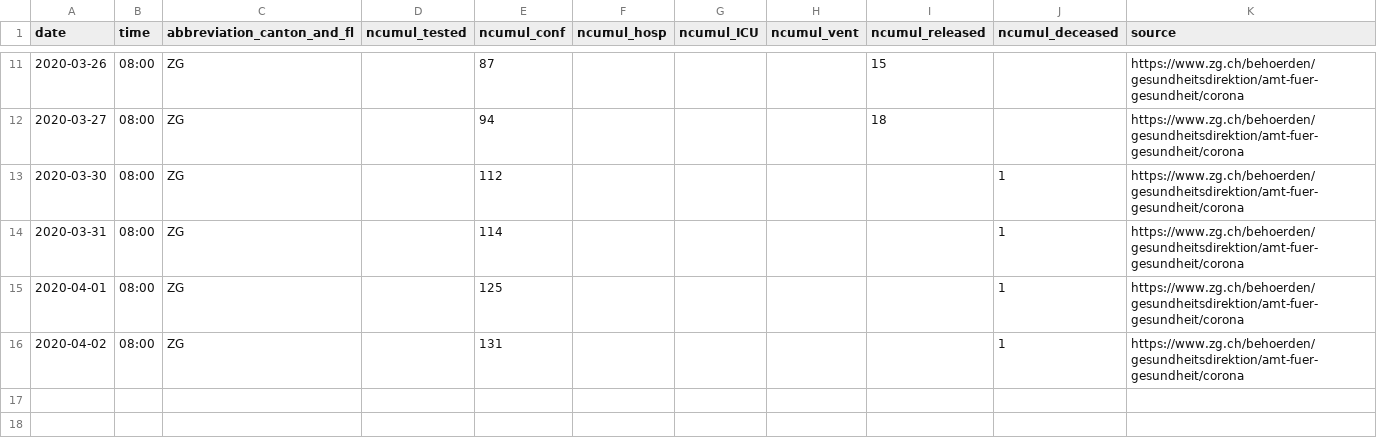
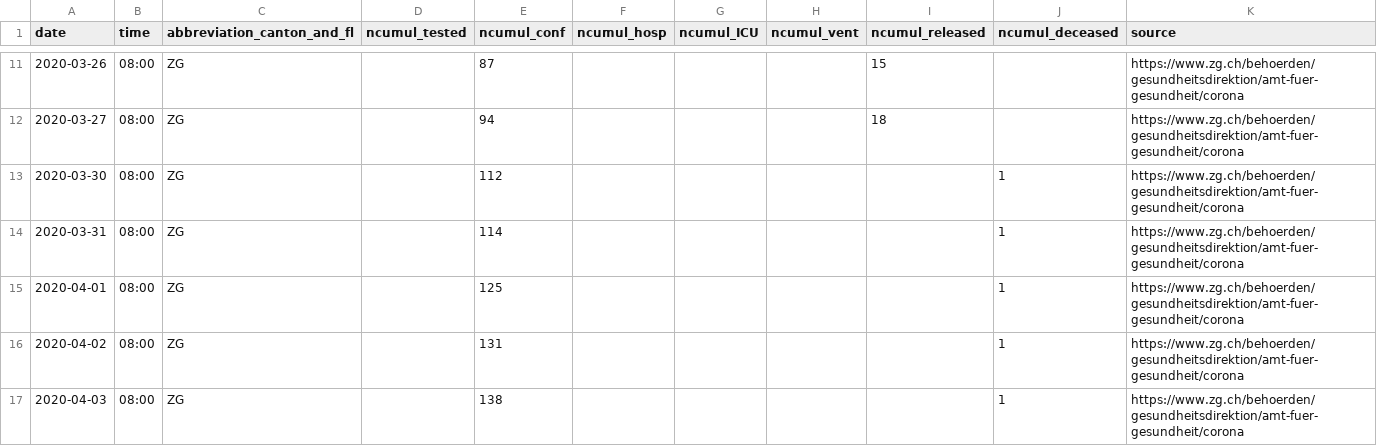
Before and after one commit to ivanek/covid_19, a CSV file: fallzahlen_kanton_total_csv/COVID19_Fallzahlen_Kanton_ZG_total.csv, drawn as a sheet; only a part is shown, gaps mark what is left out.

```diff
--- a/fallzahlen_kanton_total_csv/COVID19_Fallzahlen_Kanton_ZG_total.csv
+++ b/fallzahlen_kanton_total_csv/COVID19_Fallzahlen_Kanton_ZG_total.csv
@@ -16 +16,2 @@ date,time,abbreviation_canton_and_fl,ncumul_tested,ncumul_conf,ncumul_hosp,ncumu
 2020-04-02,08:00,ZG,"",131,"","","","",1,https://www.zg.ch/behoerden/gesundheitsdirektion/amt-fuer-gesundheit/corona
+2020-04-03,08:00,ZG,,138,,,,,1,https://www.zg.ch/behoerden/gesundheitsdirektion/amt-fuer-gesundheit/corona
```
